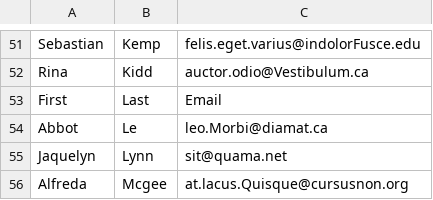
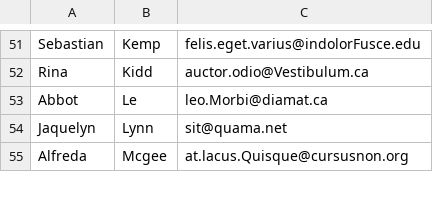
Before and after one commit to mgerace/si206Project1, a CSV file: results.csv, drawn as a sheet; only a part is shown, gaps mark what is left out; the diff names each change by its address in the sheet, - before the commit and + after, or states it on an @@ line.

Commit message:
fixed getData to exclude first row

```diff
--- a/results.csv
+++ b/results.csv
-row 53: First | Last | Email
```
Also changed, not shown: 1 other file.
